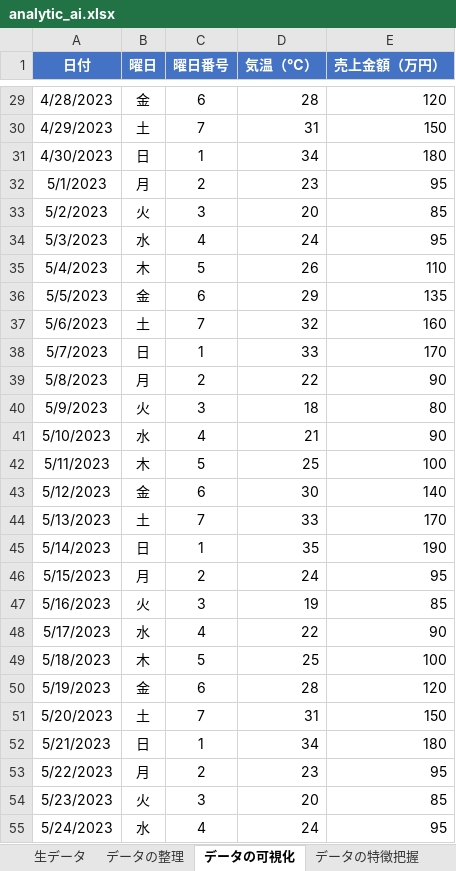
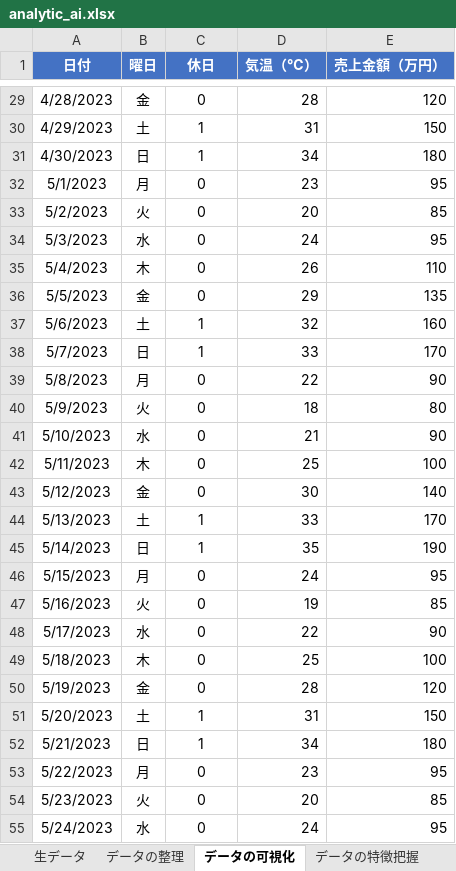
Before and after one commit to isshiki/MLnotebooks, an Excel workbook: analytic_ai.xlsx, sheet データの可視化, drawn as a sheet; only a part is shown, gaps mark what is left out; values as stored, in another font and other column widths than the file's, no borders; the diff covers the shown part only; the diff names each change by its address in the sheet, - before the commit and + after, or states it on an @@ line.

```diff
--- a/analytic_ai.xlsx (sheet データの可視化)
+++ b/analytic_ai.xlsx (sheet データの可視化)
-C1: 曜日番号
+C1: 休日
-C29 (休日): 6
+C29 (休日): 0
-C30 (休日): 7
+C30 (休日): 1
-C32 (休日): 2
+C32 (休日): 0
-C33 (休日): 3
+C33 (休日): 0
-C34 (休日): 4
+C34 (休日): 0
-C35 (休日): 5
+C35 (休日): 0
-C36 (休日): 6
+C36 (休日): 0
-C37 (休日): 7
+C37 (休日): 1
-C39 (休日): 2
+C39 (休日): 0
-C40 (休日): 3
+C40 (休日): 0
-C41 (休日): 4
+C41 (休日): 0
-C42 (休日): 5
+C42 (休日): 0
-C43 (休日): 6
+C43 (休日): 0
-C44 (休日): 7
+C44 (休日): 1
-C46 (休日): 2
+C46 (休日): 0
-C47 (休日): 3
+C47 (休日): 0
-C48 (休日): 4
+C48 (休日): 0
-C49 (休日): 5
+C49 (休日): 0
-C50 (休日): 6
+C50 (休日): 0
-C51 (休日): 7
+C51 (休日): 1
-C53 (休日): 2
+C53 (休日): 0
-C54 (休日): 3
+C54 (休日): 0
-C55 (休日): 4
+C55 (休日): 0
```
Also changed, not shown: 61 edited cells elsewhere in this sheet, sheet データ分析の結果, sheet データからの数値予測, sheet データの特徴把握, formulas that keep their value.
